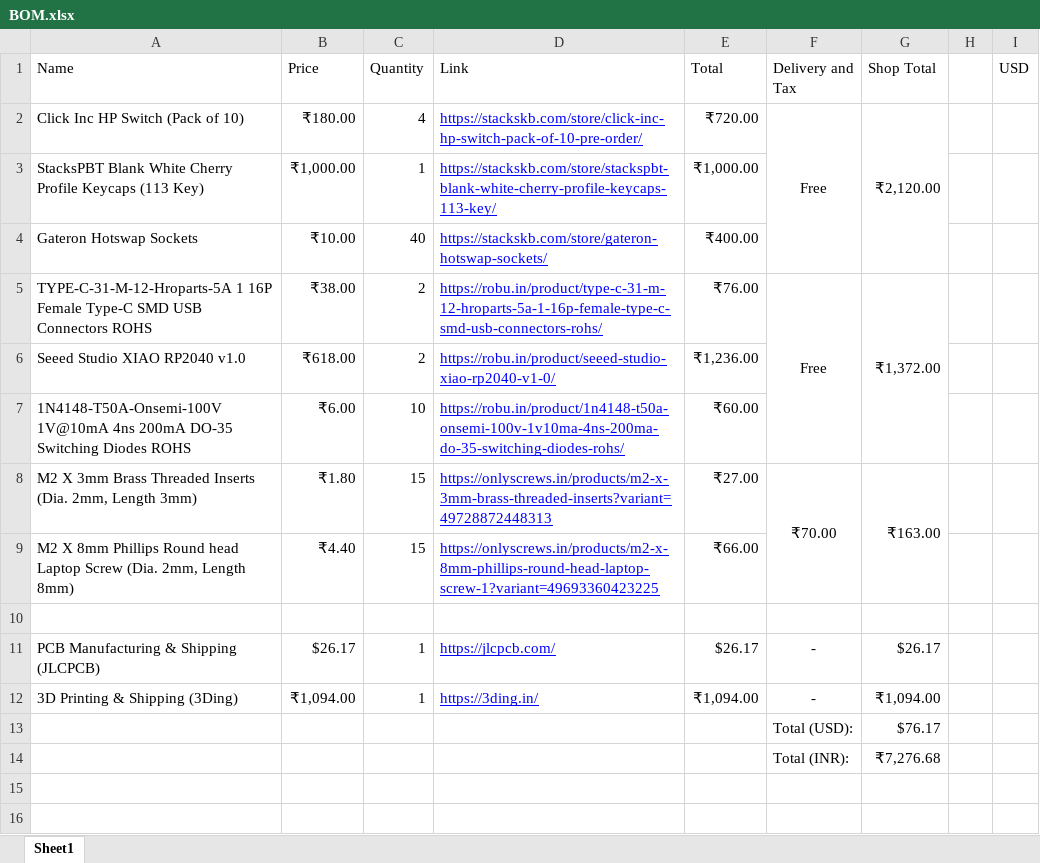
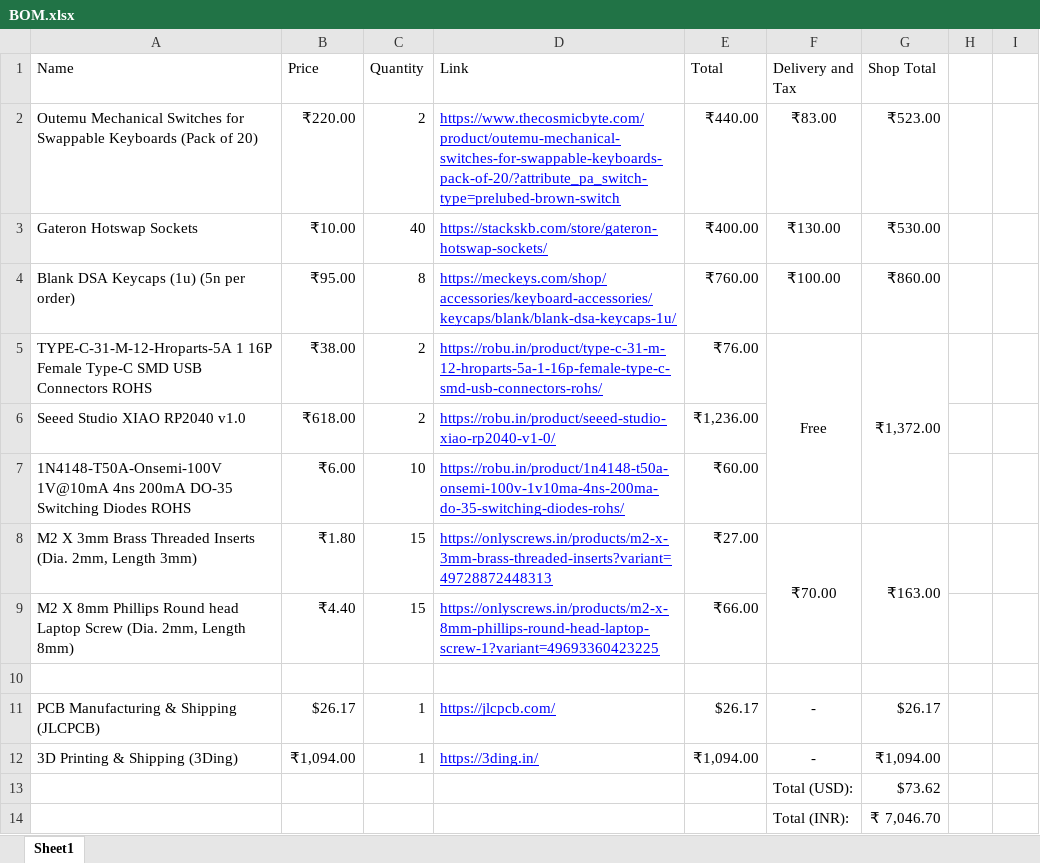
Before and after one commit to rinogodson/ergojodi, an Excel workbook: BOM.xlsx, sheet Sheet1, drawn as a sheet; values as stored, in another font and other column widths than the file's, no borders; charts and pictures not drawn; removed rows and columns are numbered as before the commit, all else as after; the diff names each change by its address in the sheet, - before the commit and + after, or states it on an @@ line.

Commit message:
Add files via upload

```diff
--- a/BOM.xlsx (sheet Sheet1)
+++ b/BOM.xlsx (sheet Sheet1)
-I1: USD
+I1: (empty)
-row 2: Click Inc HP Switch (Pack of 10) | ₹180.00 | 4 | https://stackskb.com/store/click-inc-hp-switch-pack-of-10-pre-order/ | ₹720.00 | Free | ₹2,120.00
-row 3: StacksPBT Blank White Cherry Profile Keycaps (113 Key) | ₹1,000.00 | 1 | https://stackskb.com/store/stackspbt-blank-white-cherry-profile-keycaps-113-key/ | ₹1,000.00
+row 2: Outemu Mechanical Switches for Swappable Keyboards (Pack of 20) | ₹220.00 | 2 | https://www.thecosmicbyte.com/product/outemu-mechanical-switches-for-swappable-keyboards-pack-of-20/?attribute_pa_switch-type=prelubed-brown-switch | ₹440.00 | ₹83.00 | ₹523.00
-F3 (Delivery and Tax): (empty)
+F3 (Delivery and Tax): ₹130.00
-G3 (Shop Total): (empty)
+G3 (Shop Total): ₹530.00
+row 4: Blank DSA Keycaps (1u) (5n per order) | ₹95.00 | 8 | https://meckeys.com/shop/accessories/keyboard-accessories/keycaps/blank/blank-dsa-keycaps-1u/ | ₹760.00 | ₹100.00 | ₹860.00
-G13 (Shop Total): $76.17
+G13 (Shop Total): $73.62
-G14 (Shop Total): ₹7,276.68
+G14 (Shop Total): ₹ 7,046.70
```
Also changed, not shown: formulas that keep their value.
